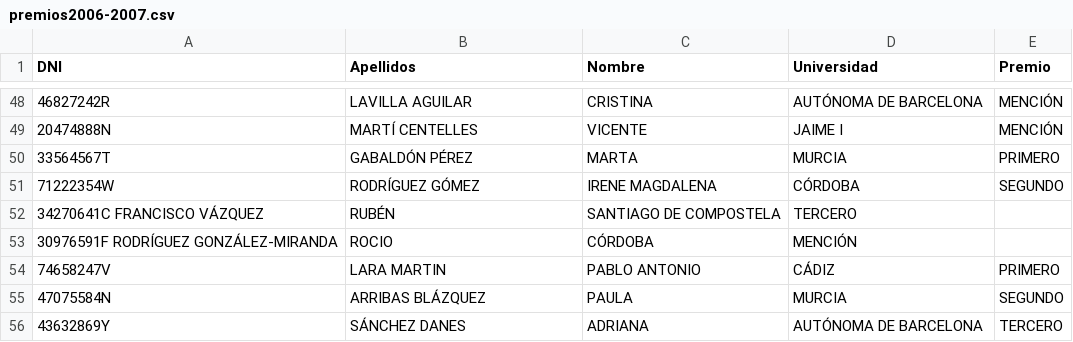
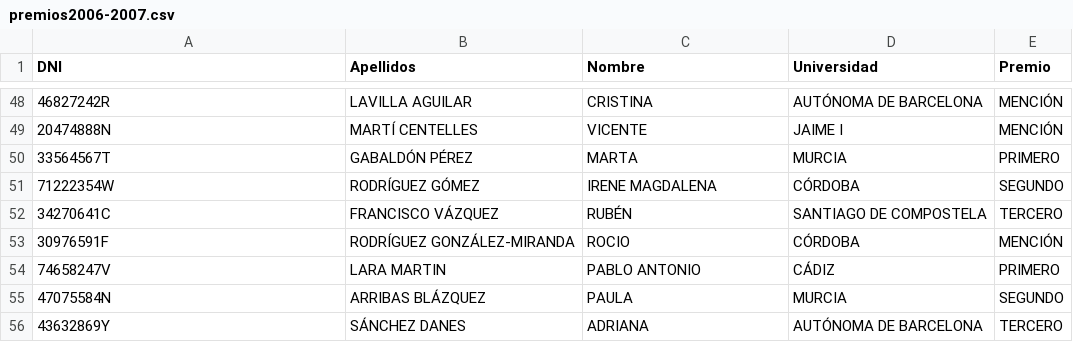
Before and after one commit to renatolrr/Reto-OpenData-OpenDataDay2015, a CSV file: DatosUniversitarios/premios2006-2007.csv, drawn as a sheet; only a part is shown, gaps mark what is left out; removed rows and columns are numbered as before the commit, all else as after; the diff names each change by its address in the sheet, - before the commit and + after, or states it on an @@ line.

Commit message:
Correcciones varias datos universitarios

```diff
--- a/DatosUniversitarios/premios2006-2007.csv
+++ b/DatosUniversitarios/premios2006-2007.csv
-row 52: 34270641C FRANCISCO VÁZQUEZ | RUBÉN | SANTIAGO DE COMPOSTELA | TERCERO
-row 53: 30976591F RODRÍGUEZ GONZÁLEZ-MIRANDA | ROCIO | CÓRDOBA | MENCIÓN
+row 52: 34270641C | FRANCISCO VÁZQUEZ | RUBÉN | SANTIAGO DE COMPOSTELA | TERCERO
+row 53: 30976591F | RODRÍGUEZ GONZÁLEZ-MIRANDA | ROCIO | CÓRDOBA | MENCIÓN
```
